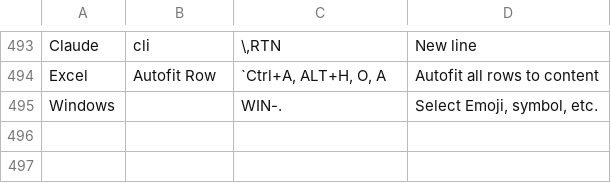
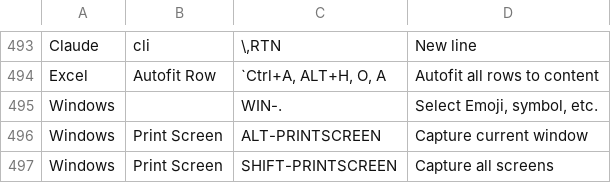
Before and after one commit to mjnurse/bash, a CSV file: sck.csv, drawn as a sheet; only a part is shown, gaps mark what is left out; the diff names each change by its address in the sheet, - before the commit and + after, or states it on an @@ line.

```diff
--- a/sck.csv
+++ b/sck.csv
+row 496: Windows | Print Screen | ALT-PRINTSCREEN | Capture current window
+row 497: Windows | Print Screen | SHIFT-PRINTSCREEN | Capture all screens
```
Also changed, not shown: 3 other files.
